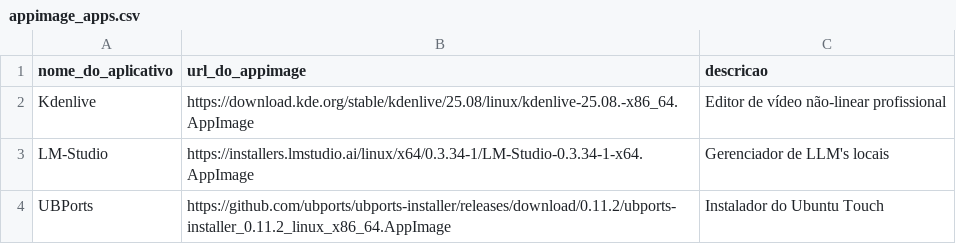
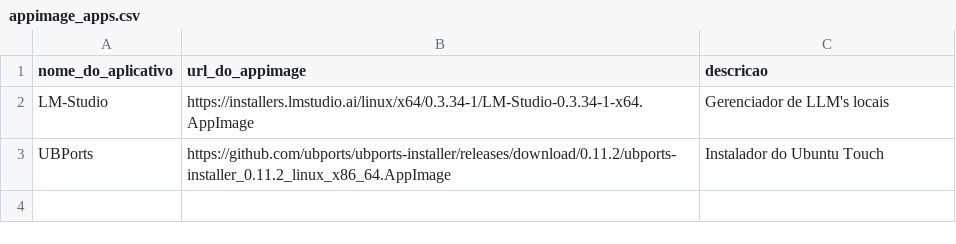
Before and after one commit to nettaskjr/meu-debian, a CSV file: appimage_apps.csv, drawn as a sheet; the diff names each change by its address in the sheet, - before the commit and + after, or states it on an @@ line.

Commit message:
Update appimage_apps.csv

```diff
--- a/appimage_apps.csv
+++ b/appimage_apps.csv
-row 2: Kdenlive | https://download.kde.org/stable/kdenlive/25.08/linux/kdenlive-25.08.-x86_64.AppImage | Editor de vídeo não-linear profissional
```
